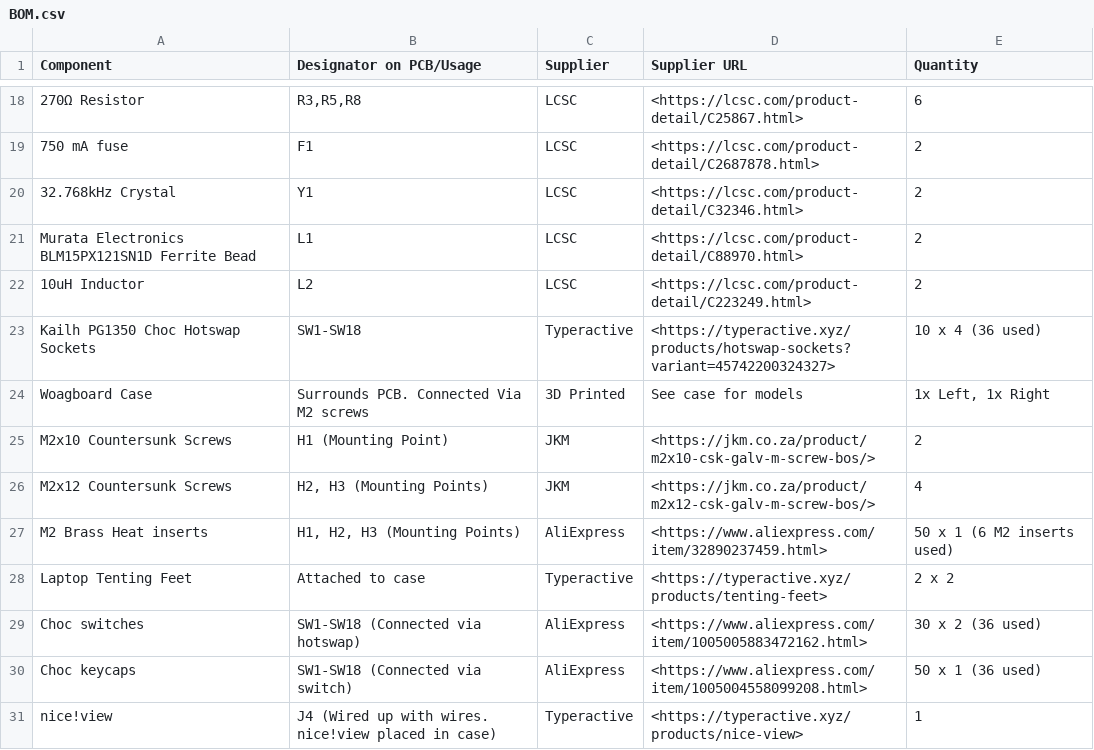
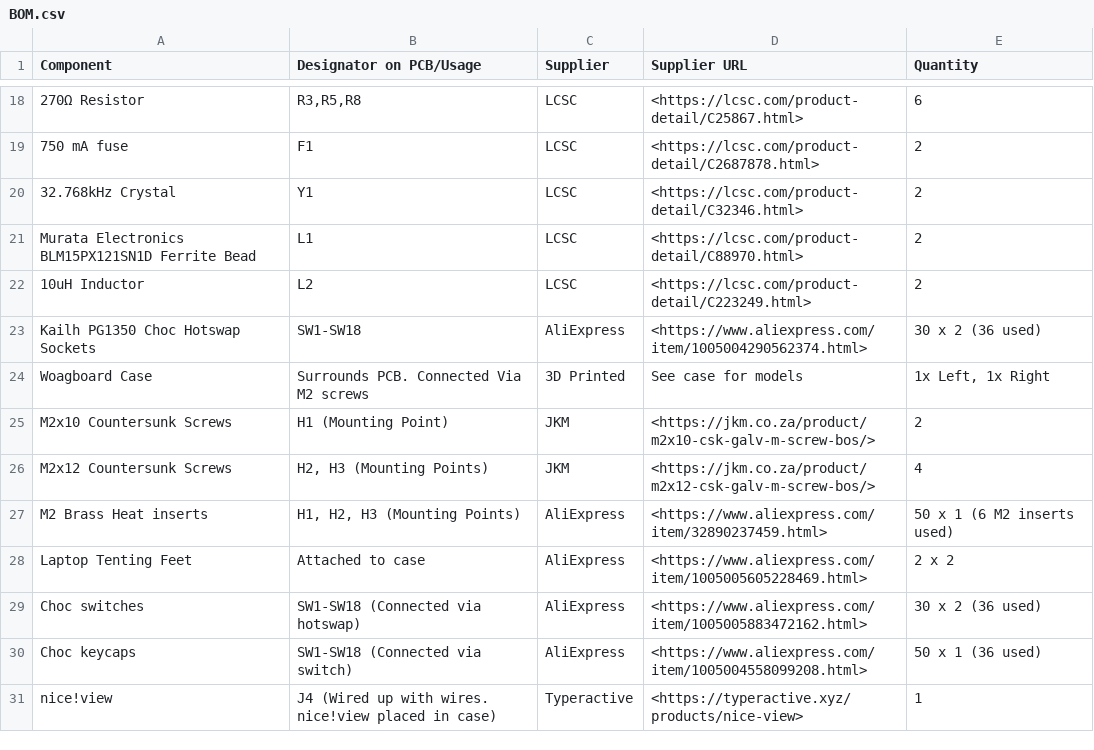
Before and after one commit to Suya1671/woagboard, a CSV file: BOM.csv, drawn as a sheet; only a part is shown, gaps mark what is left out; the diff names each change by its address in the sheet, - before the commit and + after, or states it on an @@ line.

```diff
--- a/BOM.csv
+++ b/BOM.csv
-C23 (Supplier): Typeractive
+C23 (Supplier): AliExpress
-D23 (Supplier URL): <https://typeractive.xyz/products/hotswap-sockets?variant=45742200324327>
+D23 (Supplier URL): <https://www.aliexpress.com/item/1005004290562374.html>
-E23 (Quantity): 10 x 4 (36 used)
+E23 (Quantity): 30 x 2 (36 used)
-C28 (Supplier): Typeractive
+C28 (Supplier): AliExpress
-D28 (Supplier URL): <https://typeractive.xyz/products/tenting-feet>
+D28 (Supplier URL): <https://www.aliexpress.com/item/1005005605228469.html>
```
Also changed, not shown: pcb/jlcpcb/production_files/BOM-woagboard.csv, pcb/jlcpcb/production_files/CPL-woagboard.csv, 33 other files.
